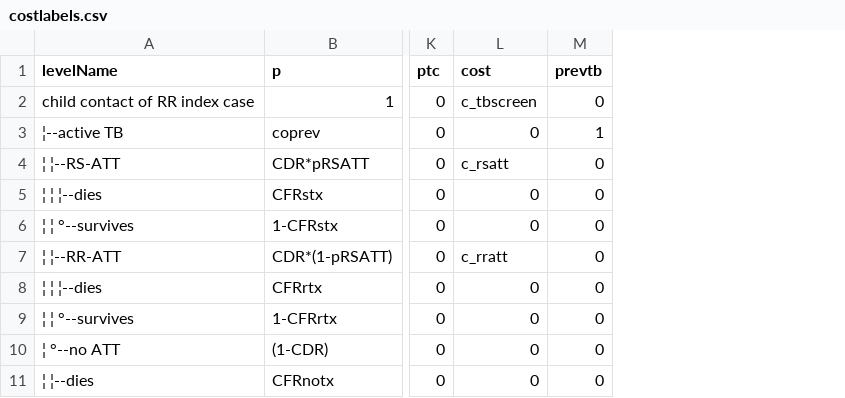
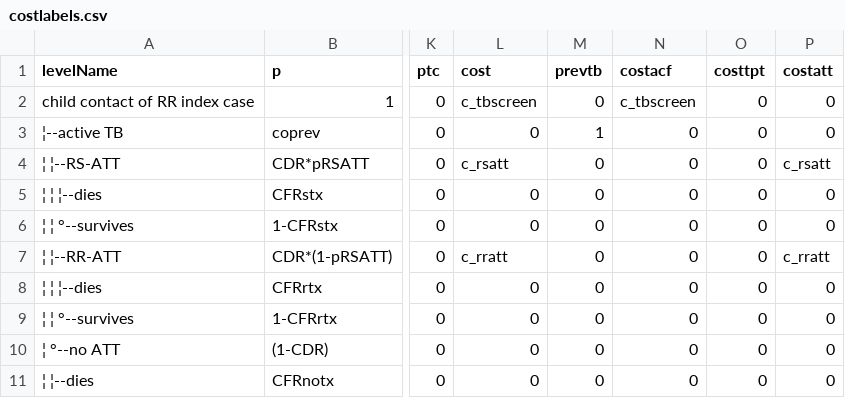
Before and after one commit to petedodd/DRHHCM, a CSV file: indata/costlabels.csv, drawn as a sheet; only a part is shown, gaps mark what is left out; the diff names each change by its address in the sheet, - before the commit and + after, or states it on an @@ line.

Commit message:
exploring costs

```diff
--- a/indata/costlabels.csv
+++ b/indata/costlabels.csv
+column N (costacf), rows 2-11: c_tbscreen | 0 | 0 | 0 | 0 | 0 | 0 | 0 | 0 | 0
+column O (costtpt), rows 2-11: all 0
+column P (costatt), rows 2-11: 0 | 0 | c_rsatt | 0 | 0 | c_rratt | 0 | 0 | 0 | 0
```
Also changed, not shown: output/etable_NN.csv, output/etable_RSNN.csv, 16 other files.
